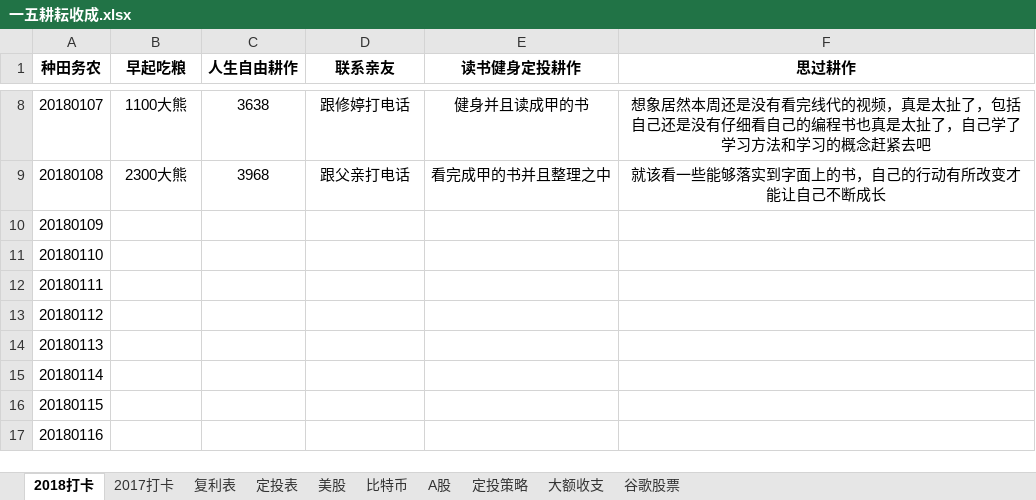
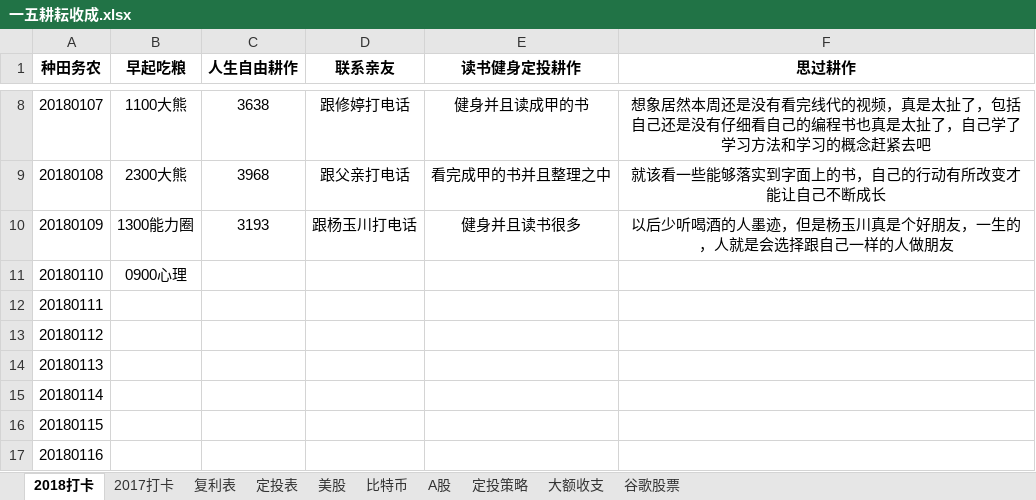
Before and after one commit to HanYouyang/GrowUp2018, an Excel workbook: 一五耕耘收成.xlsx, sheet 2018打卡, drawn as a sheet; only a part is shown, gaps mark what is left out; values as stored, in another font and other column widths than the file's, no borders; the diff names each change by its address in the sheet, - before the commit and + after, or states it on an @@ line.

```diff
--- a/一五耕耘收成.xlsx (sheet 2018打卡)
+++ b/一五耕耘收成.xlsx (sheet 2018打卡)
-B10 (早起吃粮): (empty)
+B10 (早起吃粮): 1300能力圈
-C10 (人生自由耕作): (empty)
+C10 (人生自由耕作): 3193
-D10 (联系亲友): (empty)
+D10 (联系亲友): 跟杨玉川打电话
-E10 (读书健身定投耕作): (empty)
+E10 (读书健身定投耕作): 健身并且读书很多
-F10 (思过耕作): (empty)
+F10 (思过耕作): 以后少听喝酒的人墨迹，但是杨玉川真是个好朋友，一生的，人就是会选择跟自己一样的人做朋友
-B11 (早起吃粮): (empty)
+B11 (早起吃粮): 0900心理
```
Also changed, not shown: 16 other files.
